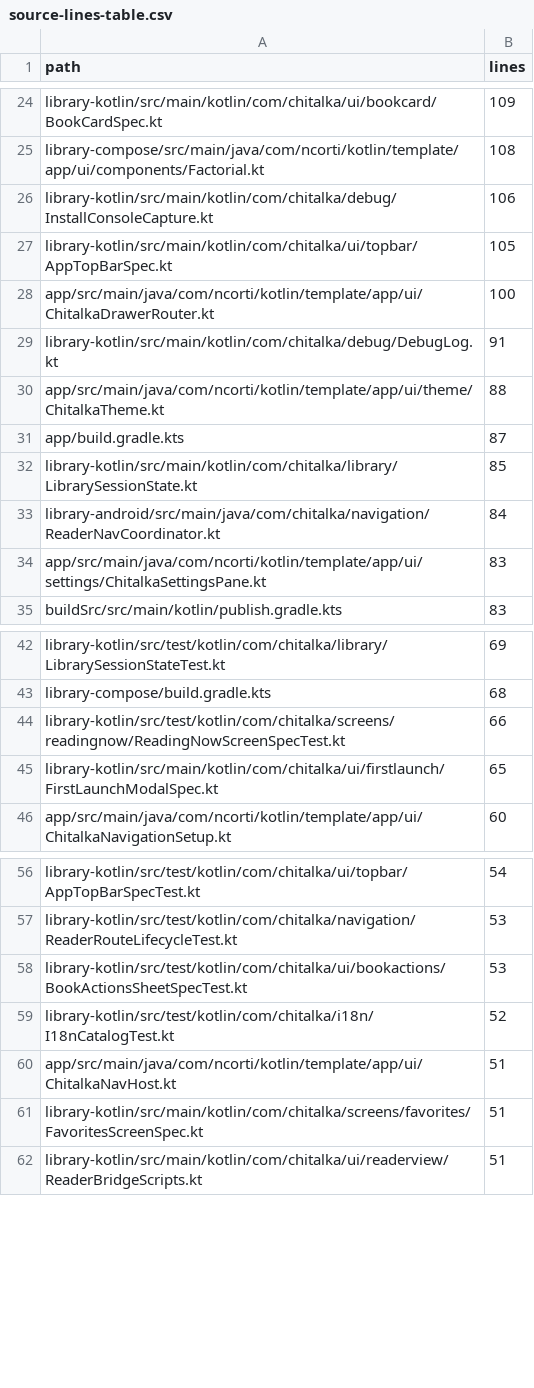
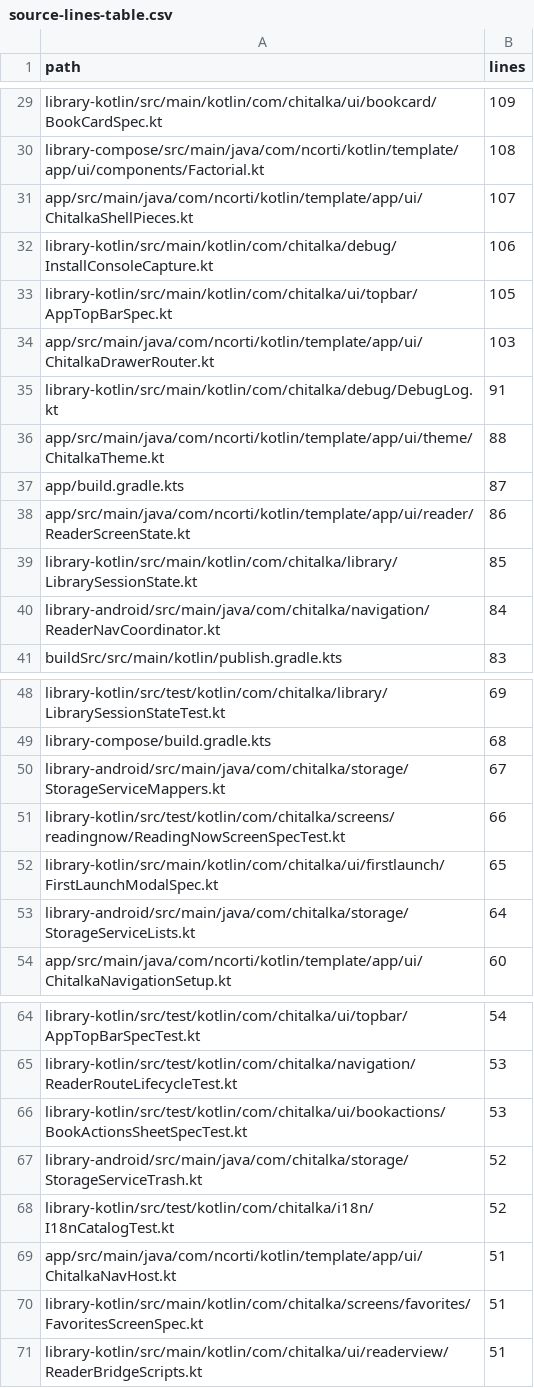
Before and after one commit to Sankoff1/Chitalka-app, a CSV file: chitalka-kotlin/source-lines-table.csv, drawn as a sheet; only a part is shown, gaps mark what is left out; the diff covers the shown part only.

```diff
--- a/chitalka-kotlin/source-lines-table.csv
+++ b/chitalka-kotlin/source-lines-table.csv
@@ -25,5 +30,6 @@ library-kotlin/src/main/kotlin/com/chitalka/ui/bookcard/BookCardSpec.kt;109
 library-compose/src/main/java/com/ncorti/kotlin/template/app/ui/components/Factorial.kt;108
+app/src/main/java/com/ncorti/kotlin/template/app/ui/ChitalkaShellPieces.kt;107
 library-kotlin/src/main/kotlin/com/chitalka/debug/InstallConsoleCapture.kt;106
 library-kotlin/src/main/kotlin/com/chitalka/ui/topbar/AppTopBarSpec.kt;105
-app/src/main/java/com/ncorti/kotlin/template/app/ui/ChitalkaDrawerRouter.kt;100
+app/src/main/java/com/ncorti/kotlin/template/app/ui/ChitalkaDrawerRouter.kt;103
 library-kotlin/src/main/kotlin/com/chitalka/debug/DebugLog.kt;91
@@ -31,5 +37,5 @@ app/src/main/java/com/ncorti/kotlin/template/app/ui/theme/ChitalkaTheme.kt;88
 app/build.gradle.kts;87
+app/src/main/java/com/ncorti/kotlin/template/app/ui/reader/ReaderScreenState.kt;86
 library-kotlin/src/main/kotlin/com/chitalka/library/LibrarySessionState.kt;85
 library-android/src/main/java/com/chitalka/navigation/ReaderNavCoordinator.kt;84
-app/src/main/java/com/ncorti/kotlin/template/app/ui/settings/ChitalkaSettingsPane.kt;83
 buildSrc/src/main/kotlin/publish.gradle.kts;83
@@ -43,4 +49,6 @@ library-kotlin/src/test/kotlin/com/chitalka/library/LibrarySessionStateTest.kt;6
 library-compose/build.gradle.kts;68
+library-android/src/main/java/com/chitalka/storage/StorageServiceMappers.kt;67
 library-kotlin/src/test/kotlin/com/chitalka/screens/readingnow/ReadingNowScreenSpecTest.kt;66
 library-kotlin/src/main/kotlin/com/chitalka/ui/firstlaunch/FirstLaunchModalSpec.kt;65
+library-android/src/main/java/com/chitalka/storage/StorageServiceLists.kt;64
 app/src/main/java/com/ncorti/kotlin/template/app/ui/ChitalkaNavigationSetup.kt;60
@@ -58,2 +66,3 @@ library-kotlin/src/test/kotlin/com/chitalka/navigation/ReaderRouteLifecycleTest.
 library-kotlin/src/test/kotlin/com/chitalka/ui/bookactions/BookActionsSheetSpecTest.kt;53
+library-android/src/main/java/com/chitalka/storage/StorageServiceTrash.kt;52
 library-kotlin/src/test/kotlin/com/chitalka/i18n/I18nCatalogTest.kt;52
```
Also changed, not shown: 12 added rows, 7 removed rows and 3 edited cells elsewhere in this file, 16 other files.
